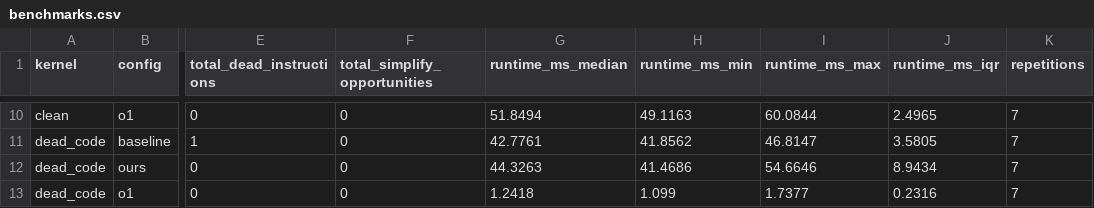
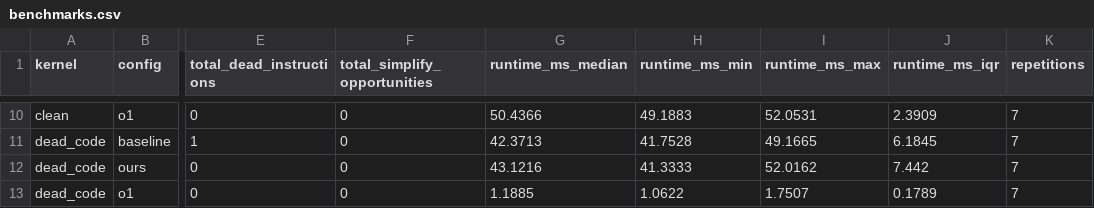
Before and after one commit to Olajide-Badejo/LLVM-Optimization-Pass-Framework, a CSV file: benchmarks/results/benchmarks.csv, drawn as a sheet; only a part is shown, gaps mark what is left out; the diff covers the shown part only; the diff names each change by its address in the sheet, - before the commit and + after, or states it on an @@ line.

```diff
--- a/benchmarks/results/benchmarks.csv
+++ b/benchmarks/results/benchmarks.csv
-G10 (runtime_ms_median): 51.8494
+G10 (runtime_ms_median): 50.4366
-H10 (runtime_ms_min): 49.1163
+H10 (runtime_ms_min): 49.1883
-I10 (runtime_ms_max): 60.0844
+I10 (runtime_ms_max): 52.0531
-J10 (runtime_ms_iqr): 2.4965
+J10 (runtime_ms_iqr): 2.3909
-G11 (runtime_ms_median): 42.7761
+G11 (runtime_ms_median): 42.3713
-H11 (runtime_ms_min): 41.8562
+H11 (runtime_ms_min): 41.7528
-I11 (runtime_ms_max): 46.8147
+I11 (runtime_ms_max): 49.1665
-J11 (runtime_ms_iqr): 3.5805
+J11 (runtime_ms_iqr): 6.1845
-G12 (runtime_ms_median): 44.3263
+G12 (runtime_ms_median): 43.1216
-H12 (runtime_ms_min): 41.4686
+H12 (runtime_ms_min): 41.3333
-I12 (runtime_ms_max): 54.6646
+I12 (runtime_ms_max): 52.0162
-J12 (runtime_ms_iqr): 8.9434
+J12 (runtime_ms_iqr): 7.442
-G13 (runtime_ms_median): 1.2418
+G13 (runtime_ms_median): 1.1885
-H13 (runtime_ms_min): 1.099
+H13 (runtime_ms_min): 1.0622
-I13 (runtime_ms_max): 1.7377
+I13 (runtime_ms_max): 1.7507
-J13 (runtime_ms_iqr): 0.2316
+J13 (runtime_ms_iqr): 0.1789
```
Also changed, not shown: 32 edited cells elsewhere in this file, 37 other files.
